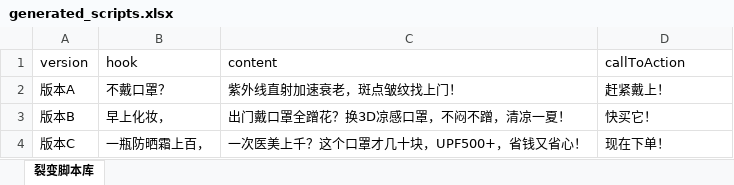
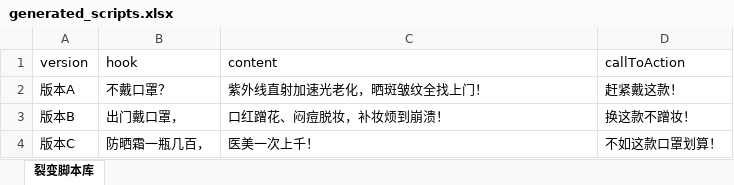
Before and after one commit to Codexxxiao/wether_driver, an Excel workbook: generated_scripts.xlsx, sheet 裂变脚本库, drawn as a sheet; values as stored, in another font and other column widths than the file's, no borders; the diff names each change by its address in the sheet, - before the commit and + after, or states it on an @@ line.

```diff
--- a/generated_scripts.xlsx (sheet 裂变脚本库)
+++ b/generated_scripts.xlsx (sheet 裂变脚本库)
-C2 (content): 紫外线直射加速衰老，斑点皱纹找上门！
+C2 (content): 紫外线直射加速光老化，晒斑皱纹全找上门！
-D2 (callToAction): 赶紧戴上！
+D2 (callToAction): 赶紧戴这款！
-B3 (hook): 早上化妆，
+B3 (hook): 出门戴口罩，
-C3 (content): 出门戴口罩全蹭花？换3D凉感口罩，不闷不蹭，清凉一夏！
+C3 (content): 口红蹭花、闷痘脱妆，补妆烦到崩溃！
-D3 (callToAction): 快买它！
+D3 (callToAction): 换这款不蹭妆！
-B4 (hook): 一瓶防晒霜上百，
+B4 (hook): 防晒霜一瓶几百，
-C4 (content): 一次医美上千？这个口罩才几十块，UPF500+，省钱又省心！
+C4 (content): 医美一次上千！
-D4 (callToAction): 现在下单！
+D4 (callToAction): 不如这款口罩划算！
```
Also changed, not shown: 5 other files.
